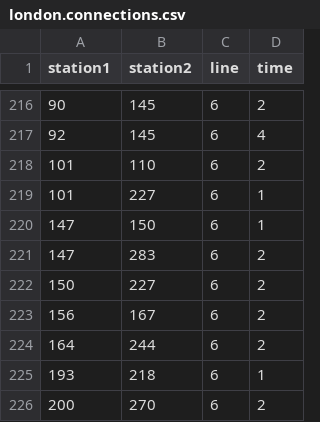
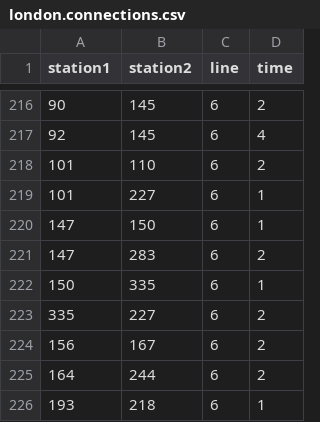
Before and after one commit to b-d-e/tube, a CSV file: data/london.connections.csv, drawn as a sheet; only a part is shown, gaps mark what is left out; the shorter side is filled out with more unchanged rows.

```diff
--- a/data/london.connections.csv
+++ b/data/london.connections.csv
@@ -221,3 +221,4 @@
 147,283,6,2
-150,227,6,2
+150,335,6,1
+335,227,6,2
 156,167,6,2
```
Also changed, not shown: data/london.stations.csv, 2 other files.
